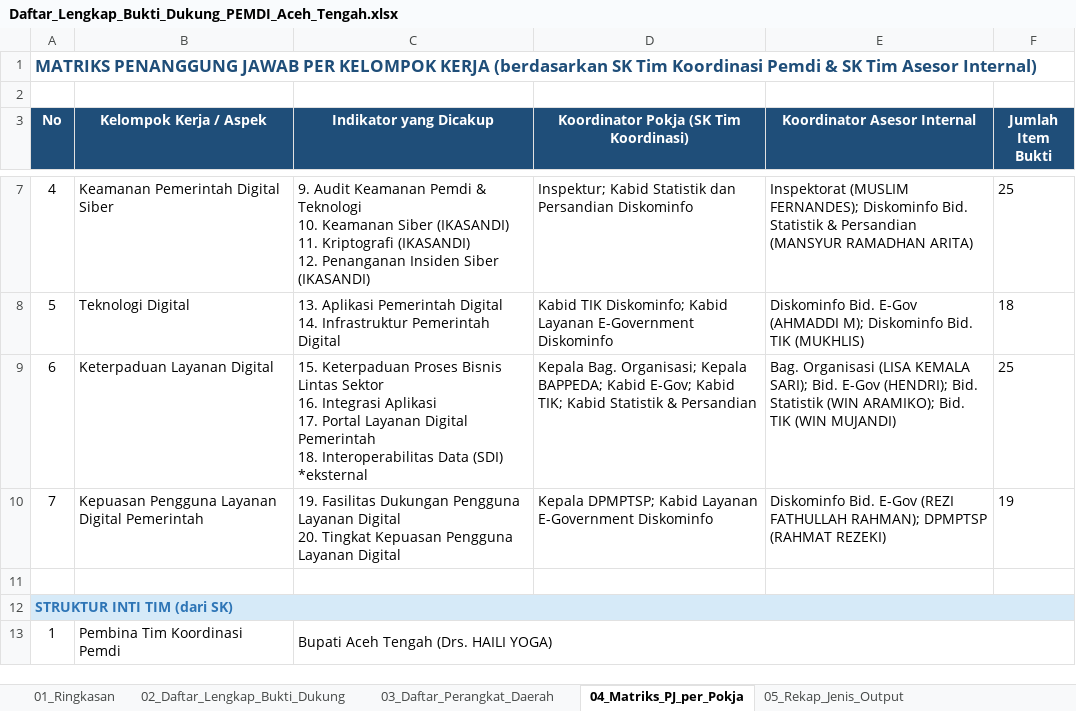
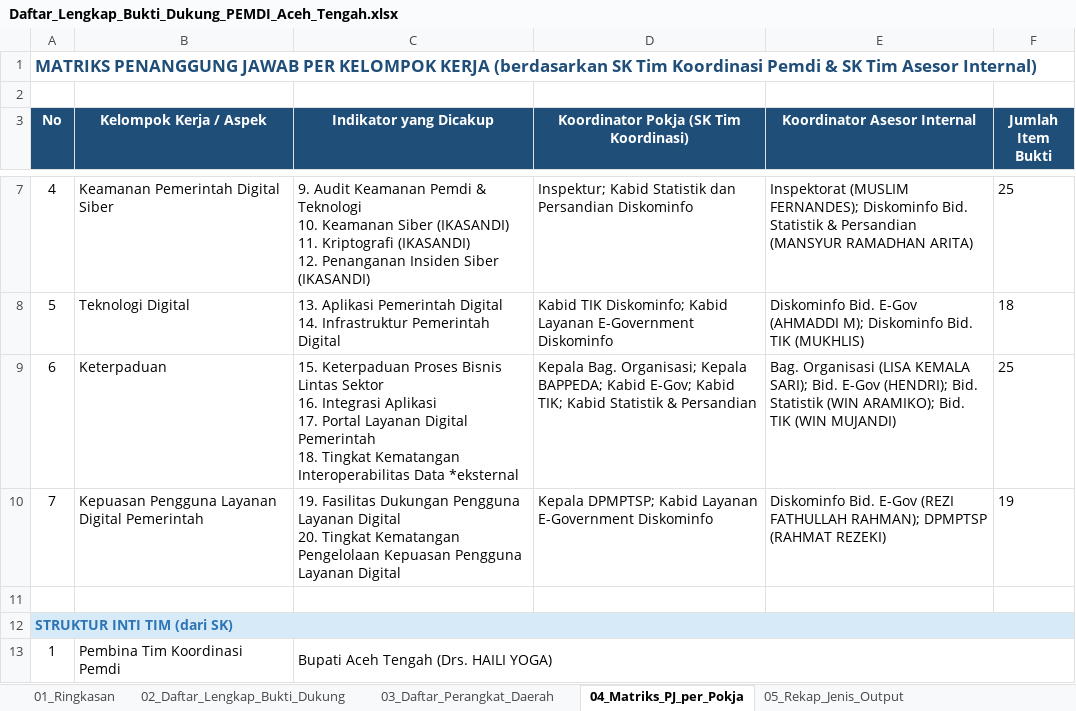
Before and after one commit to Niumination/PemdiAcehTengah, an Excel workbook: docs/pemdi-evaluasi-2026/Daftar_Lengkap_Bukti_Dukung_PEMDI_Aceh_Tengah.xlsx, sheet 04_Matriks_PJ_per_Pokja, drawn as a sheet; only a part is shown, gaps mark what is left out; values as stored, in another font and other column widths than the file's, no borders; ↵ is a line break in a cell; the diff names each change by its address in the sheet, - before the commit and + after, or states it on an @@ line.

Commit message:
fix: audit bukti dukung Pemdi — level naming Excel (skema 8/2026), koreksi I9 L3-L4, level P1.* (8 item L1->L2), target_item_bukti 178->177, typo & artefak modul-indikator, render kriteria jadi grid kartu

```diff
--- a/docs/pemdi-evaluasi-2026/Daftar_Lengkap_Bukti_Dukung_PEMDI_Aceh_Tengah.xlsx (sheet 04_Matriks_PJ_per_Pokja)
+++ b/docs/pemdi-evaluasi-2026/Daftar_Lengkap_Bukti_Dukung_PEMDI_Aceh_Tengah.xlsx (sheet 04_Matriks_PJ_per_Pokja)
-B9 (Kelompok Kerja / Aspek): Keterpaduan Layanan Digital
+B9 (Kelompok Kerja / Aspek): Keterpaduan
-C9 (Indikator yang Dicakup): …Pemerintah ↵ 18. Interoperabilitas Data (SDI) *eksternal
+C9 (Indikator yang Dicakup): …Pemerintah ↵ 18. Tingkat Kematangan Interoperabilitas Data *eksternal
-C10 (Indikator yang Dicakup): …20. Tingkat Kepuasan Pengguna…
+C10 (Indikator yang Dicakup): …20. Tingkat Kematangan Pengelolaan Kepuasan Pengguna…
```
Also changed, not shown: sheet 02_Daftar_Lengkap_Bukti_Dukung, sheet 01_Ringkasan, sheet 06_Daftar_Produk_Dokumen_Kunci, sheet 05_Rekap_Jenis_Output, 4 other files.
